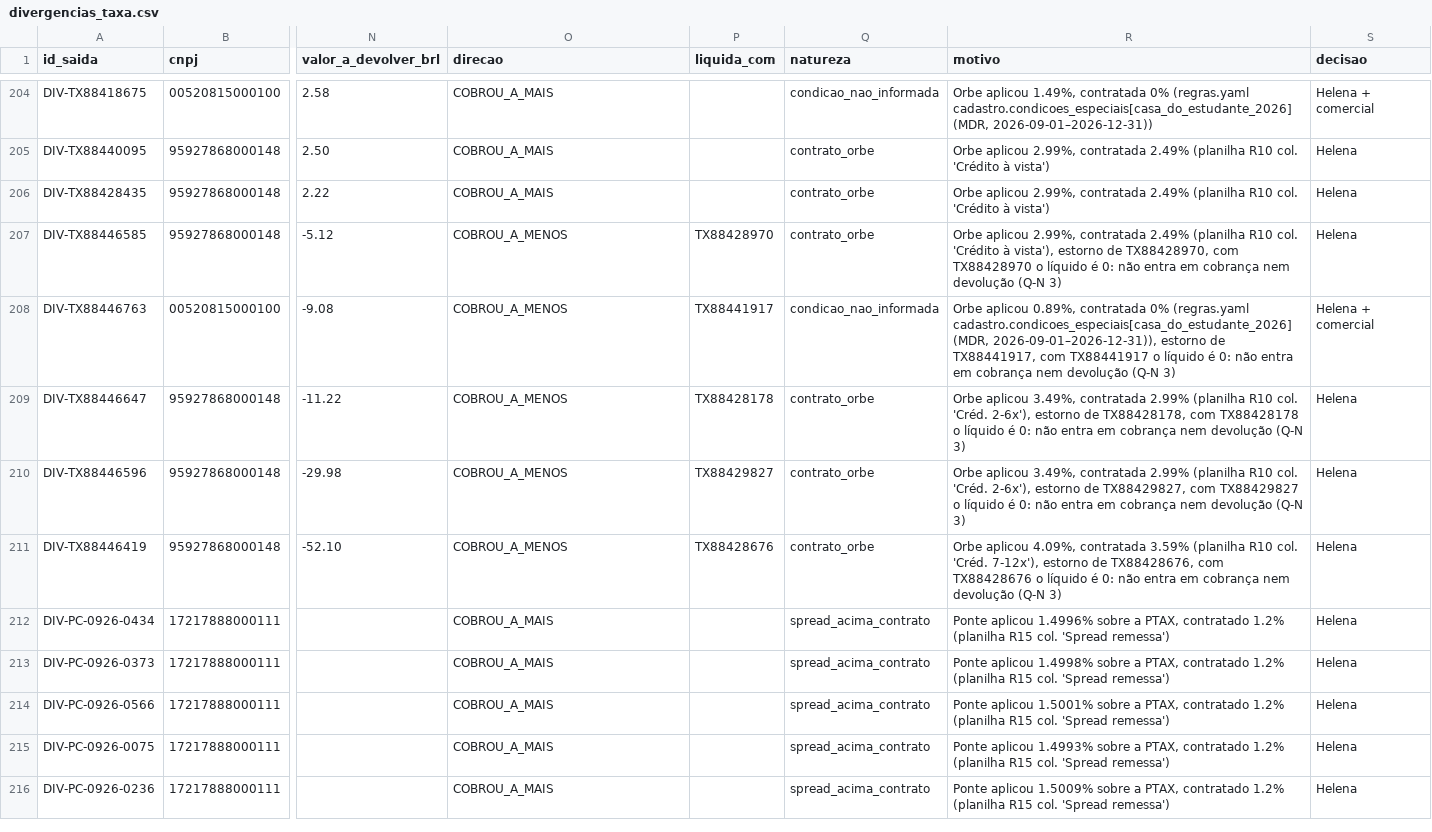
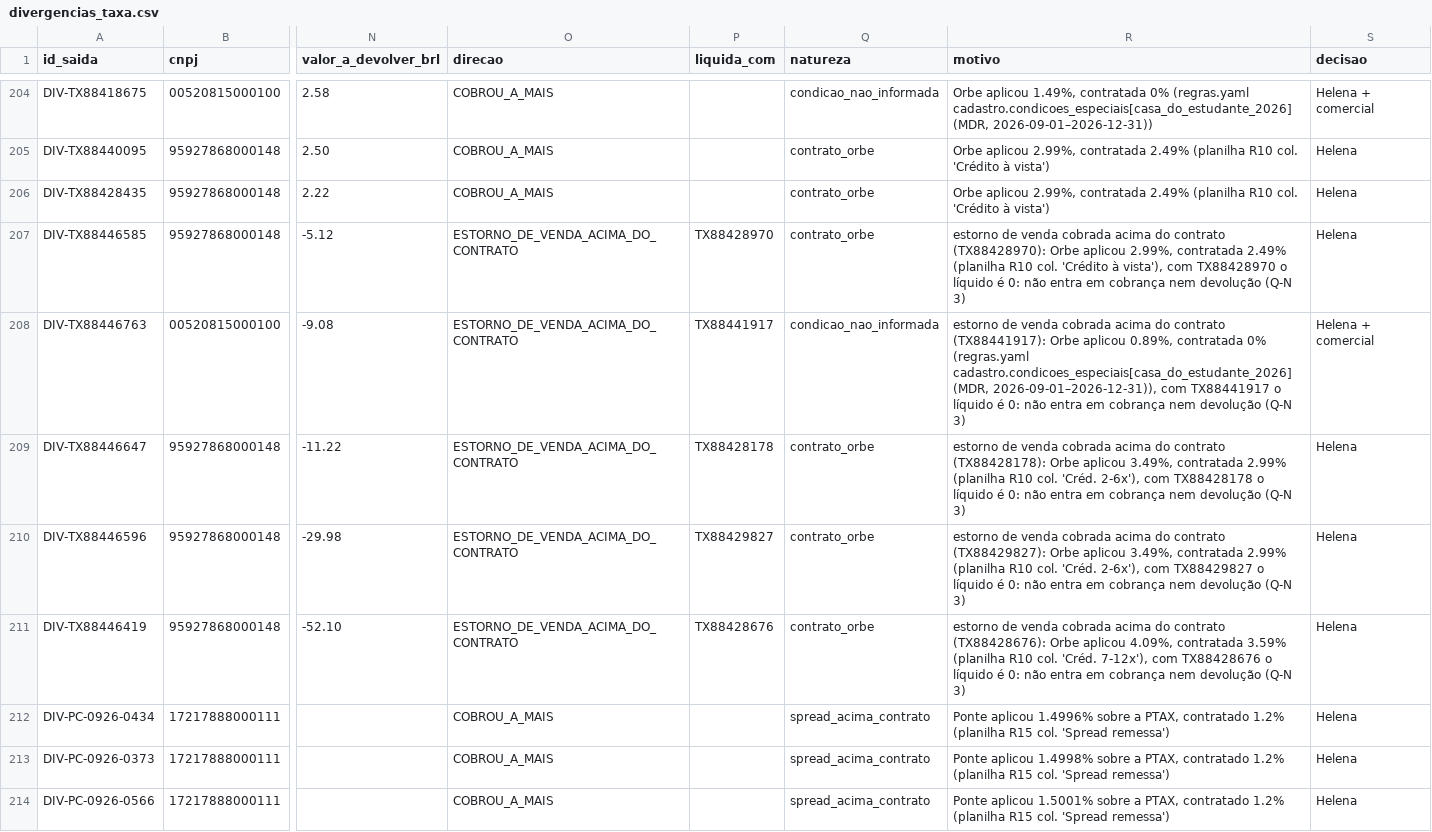
Before and after one commit to LandLandeiro/lucca-fechamento-mensal, a CSV file: saida/divergencias_taxa.csv, drawn as a sheet; only a part is shown, gaps mark what is left out; the shorter side is filled out with more unchanged rows; the diff names each change by its address in the sheet, - before the commit and + after, or states it on an @@ line.

```diff
--- a/saida/divergencias_taxa.csv
+++ b/saida/divergencias_taxa.csv
-O207:O211 (direcao): COBROU_A_MENOS
+O207:O211 (direcao): ESTORNO_DE_VENDA_ACIMA_DO_CONTRATO
-R207 (motivo): Orbe aplicou 2.99%, contratada 2.49% (planilha R10 col. 'Crédito à vista'), estorno de TX88428970, com TX88428970…
+R207 (motivo): estorno de venda cobrada acima do contrato (TX88428970): Orbe aplicou 2.99%, contratada 2.49% (planilha R10 col. 'Crédito à vista'), com TX88428970…
-R208 (motivo): Orbe aplicou 0.89%, contratada 0% (regras.yaml cadastro.condicoes_especiais[casa_do_estudante_2026] (MDR, 2026-09-01–2026-12-31)), estorno de TX88441917, com TX88441917…
+R208 (motivo): estorno de venda cobrada acima do contrato (TX88441917): Orbe aplicou 0.89%, contratada 0% (regras.yaml cadastro.condicoes_especiais[casa_do_estudante_2026] (MDR, 2026-09-01–2026-12-31)), com TX88441917…
-R209 (motivo): Orbe aplicou 3.49%, contratada 2.99% (planilha R10 col. 'Créd. 2-6x'), estorno de TX88428178, com TX88428178…
+R209 (motivo): estorno de venda cobrada acima do contrato (TX88428178): Orbe aplicou 3.49%, contratada 2.99% (planilha R10 col. 'Créd. 2-6x'), com TX88428178…
-R210 (motivo): Orbe aplicou 3.49%, contratada 2.99% (planilha R10 col. 'Créd. 2-6x'), estorno de TX88429827, com TX88429827…
+R210 (motivo): estorno de venda cobrada acima do contrato (TX88429827): Orbe aplicou 3.49%, contratada 2.99% (planilha R10 col. 'Créd. 2-6x'), com TX88429827…
-R211 (motivo): Orbe aplicou 4.09%, contratada 3.59% (planilha R10 col. 'Créd. 7-12x'), estorno de TX88428676, com TX88428676…
+R211 (motivo): estorno de venda cobrada acima do contrato (TX88428676): Orbe aplicou 4.09%, contratada 3.59% (planilha R10 col. 'Créd. 7-12x'), com TX88428676…
```
Also changed, not shown: 4 other files.
